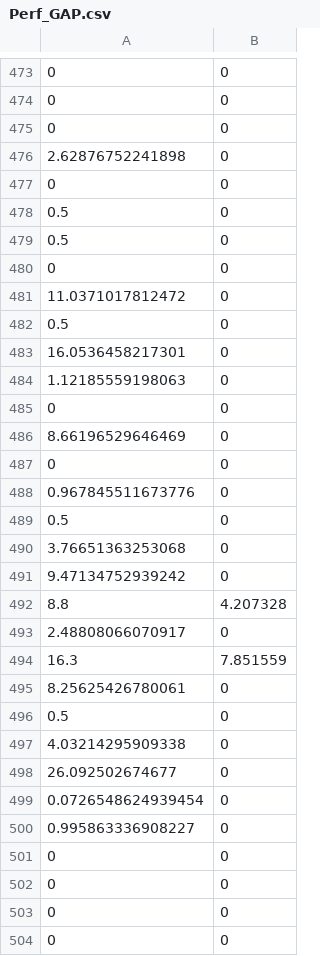
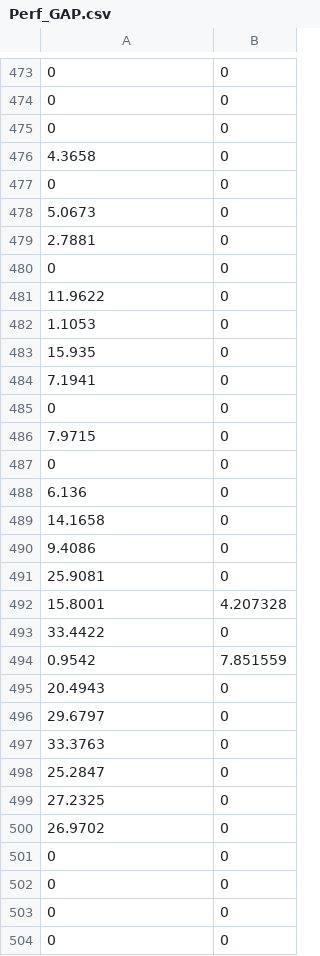
Before and after one commit to kobegrob/Bilevel-BnB, a CSV file: Perf_GAP.csv, drawn as a sheet; only a part is shown, gaps mark what is left out.

```diff
--- a/Perf_GAP.csv
+++ b/Perf_GAP.csv
@@ -475,27 +475,27 @@
 0,0
-2.62876752241898,0
+4.3658,0
 0,0
-0.5,0
-0.5,0
+5.0673,0
+2.7881,0
 0,0
-11.0371017812472,0
-0.5,0
-16.0536458217301,0
-1.12185559198063,0
+11.9622,0
+1.1053,0
+15.935,0
+7.1941,0
 0,0
-8.66196529646469,0
+7.9715,0
 0,0
-0.967845511673776,0
-0.5,0
-3.76651363253068,0
-9.47134752939242,0
-8.8,4.207328
-2.48808066070917,0
-16.3,7.851559
-8.25625426780061,0
-0.5,0
-4.03214295909338,0
-26.092502674677,0
-0.0726548624939454,0
-0.995863336908227,0
+6.136,0
+14.1658,0
+9.4086,0
+25.9081,0
+15.8001,4.207328
+33.4422,0
+0.9542,7.851559
+20.4943,0
+29.6797,0
+33.3763,0
+25.2847,0
+27.2325,0
+26.9702,0
 0,0
```
Also changed, not shown: 54 other files.
